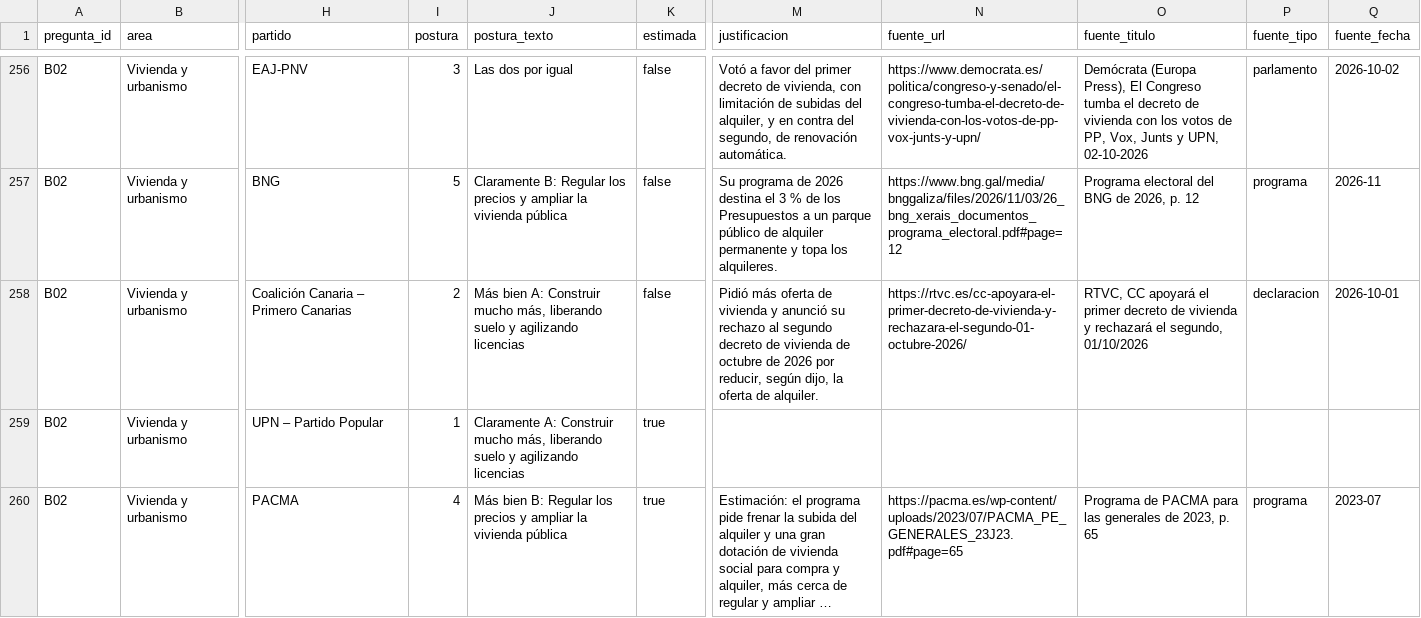
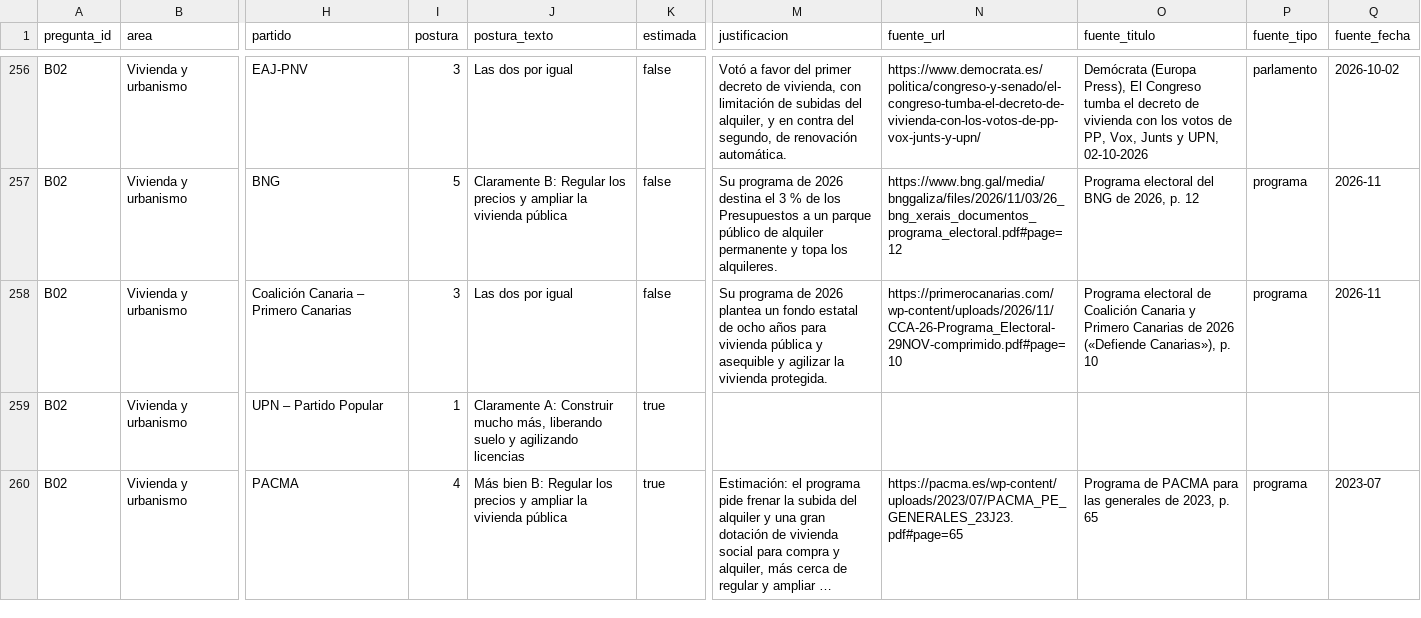
Before and after one commit to menendezpeoe-maker/menendezpeoe-maker.github.io, a CSV file: datos/posturas.csv, drawn as a sheet; only a part is shown, gaps mark what is left out; long unchanged cells end in …; the diff covers the shown part only; the diff names each change by its address in the sheet, - before the commit and + after, or states it on an @@ line.

```diff
--- a/datos/posturas.csv
+++ b/datos/posturas.csv
-I258 (postura): 2
+I258 (postura): 3
-J258 (postura_texto): Más bien A: Construir mucho más, liberando suelo y agilizando licencias
+J258 (postura_texto): Las dos por igual
-M258 (justificacion): Pidió más oferta de vivienda y anunció su rechazo al segundo decreto de vivienda de octubre de 2026 por reducir, según dijo, la oferta de alquiler.
+M258 (justificacion): Su programa de 2026 plantea un fondo estatal de ocho años para vivienda pública y asequible y agilizar la vivienda protegida.
-N258 (fuente_url): https://rtvc.es/cc-apoyara-el-primer-decreto-de-vivienda-y-rechazara-el-segundo-01-octubre-2026/
+N258 (fuente_url): https://primerocanarias.com/wp-content/uploads/2026/11/CCA-26-Programa_Electoral-29NOV-comprimido.pdf#page=10
-O258 (fuente_titulo): RTVC, CC apoyará el primer decreto de vivienda y rechazará el segundo, 01/10/2026
+O258 (fuente_titulo): Programa electoral de Coalición Canaria y Primero Canarias de 2026 («Defiende Canarias»), p. 10
-P258 (fuente_tipo): declaracion
+P258 (fuente_tipo): programa
-Q258 (fuente_fecha): 2026-10-01
+Q258 (fuente_fecha): 2026-11
```
Also changed, not shown: 1 added row and 77 edited cells elsewhere in this file, 26 other files.
